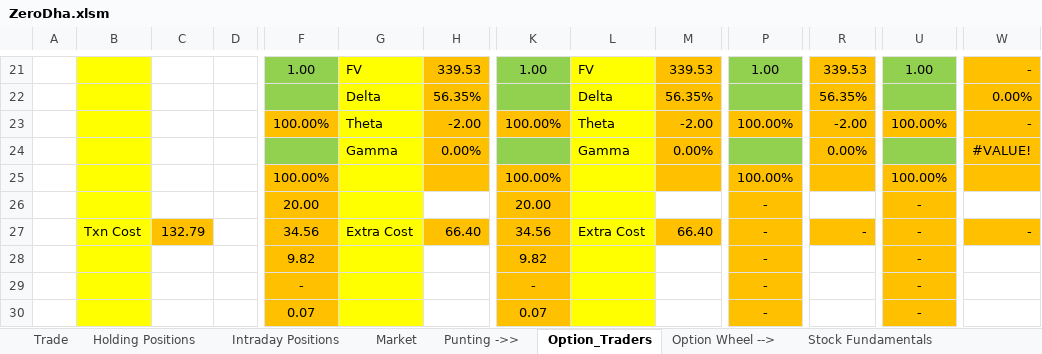
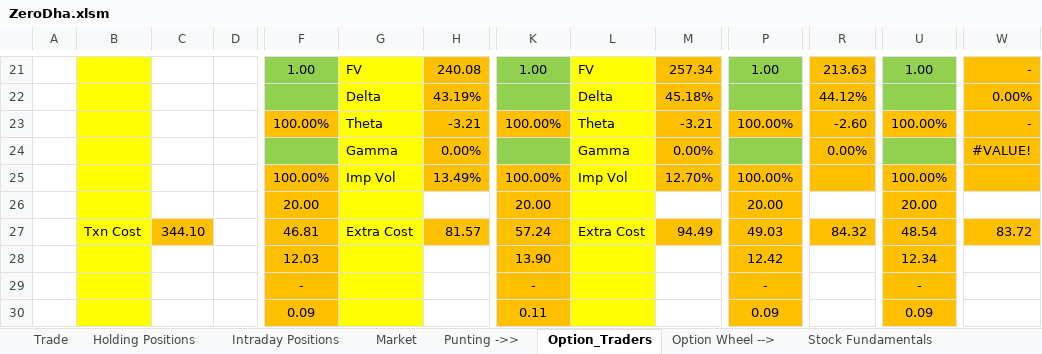
Before and after one commit to santoshbag/mrigAnalytics, an Excel workbook: interface/ZeroDha.xlsm, sheet Option_Traders, drawn as a sheet; only a part is shown, gaps mark what is left out; values as stored, in another font and other column widths than the file's, no borders; conditional formats not drawn; the diff covers the shown part only; the diff names each change by its address in the sheet, - before the commit and + after, or states it on an @@ line.

```diff
--- a/interface/ZeroDha.xlsm (sheet Option_Traders)
+++ b/interface/ZeroDha.xlsm (sheet Option_Traders)
-H21: 339.53
+H21: 240.08
-M21: 339.53
+M21: 257.34
-R21: 339.53
+R21: 213.63
-H22: 56.35%
+H22: 43.19%
-M22: 56.35%
+M22: 45.18%
-R22: 56.35%
+R22: 44.12%
-H23: -2.00
+H23: -3.21
-M23: -2.00
+M23: -3.21
-R23: -2.00
+R23: -2.60
-G25: (empty)
+G25: Imp Vol
-H25: (empty)
+H25: 13.49%
-L25: (empty)
+L25: Imp Vol
-M25: (empty)
+M25: 12.70%
-P26: -
+P26: 20.00
-U26: -
+U26: 20.00
-C27: 132.79
+C27: 344.10
-F27: 34.56
+F27: 46.81
-H27: 66.40
+H27: 81.57
-K27: 34.56
+K27: 57.24
-M27: 66.40
+M27: 94.49
-P27: -
+P27: 49.03
-R27: -
+R27: 84.32
-U27: -
+U27: 48.54
-W27: -
+W27: 83.72
-F28: 9.82
+F28: 12.03
-K28: 9.82
+K28: 13.90
-P28: -
+P28: 12.42
-U28: -
+U28: 12.34
-F30: 0.07
+F30: 0.09
-K30: 0.07
+K30: 0.11
-P30: -
+P30: 0.09
-U30: -
+U30: 0.09
```
Also changed, not shown: 2 added rows, 2 removed rows and 118 edited cells elsewhere in this sheet, sheet BPS Analysis, sheet NIFTY_OC, sheet Option_Wheel Analysis, sheet Market, sheet Punting ->>, formulas that keep their value, 1 other file.
